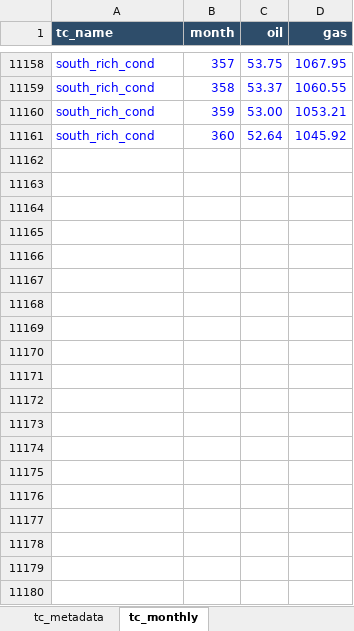
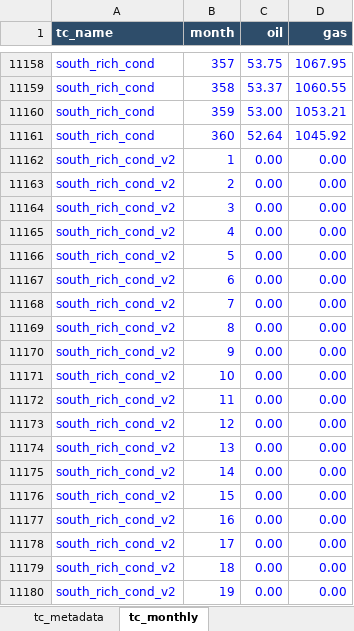
Before and after one commit to mburkegr/Utica-Model-V2, an Excel workbook: type_curve_library.xlsx, sheet tc_monthly, drawn as a sheet; only a part is shown, gaps mark what is left out; values as stored, in another font and other column widths than the file's, no borders; the diff covers the shown part only; the diff names each change by its address in the sheet, - before the commit and + after, or states it on an @@ line.

Commit message:
Add files via upload

```diff
--- a/type_curve_library.xlsx (sheet tc_monthly)
+++ b/type_curve_library.xlsx (sheet tc_monthly)
+row 11162: south_rich_cond_v2 | 1 | 0.00 | 0.00
+row 11163: south_rich_cond_v2 | 2 | 0.00 | 0.00
+row 11164: south_rich_cond_v2 | 3 | 0.00 | 0.00
+row 11165: south_rich_cond_v2 | 4 | 0.00 | 0.00
+row 11166: south_rich_cond_v2 | 5 | 0.00 | 0.00
+row 11167: south_rich_cond_v2 | 6 | 0.00 | 0.00
+row 11168: south_rich_cond_v2 | 7 | 0.00 | 0.00
+row 11169: south_rich_cond_v2 | 8 | 0.00 | 0.00
+row 11170: south_rich_cond_v2 | 9 | 0.00 | 0.00
+row 11171: south_rich_cond_v2 | 10 | 0.00 | 0.00
+row 11172: south_rich_cond_v2 | 11 | 0.00 | 0.00
+row 11173: south_rich_cond_v2 | 12 | 0.00 | 0.00
+row 11174: south_rich_cond_v2 | 13 | 0.00 | 0.00
+row 11175: south_rich_cond_v2 | 14 | 0.00 | 0.00
+row 11176: south_rich_cond_v2 | 15 | 0.00 | 0.00
+row 11177: south_rich_cond_v2 | 16 | 0.00 | 0.00
+row 11178: south_rich_cond_v2 | 17 | 0.00 | 0.00
+row 11179: south_rich_cond_v2 | 18 | 0.00 | 0.00
+row 11180: south_rich_cond_v2 | 19 | 0.00 | 0.00
```
Also changed, not shown: 341 added rows elsewhere in this sheet, sheet tc_metadata.
